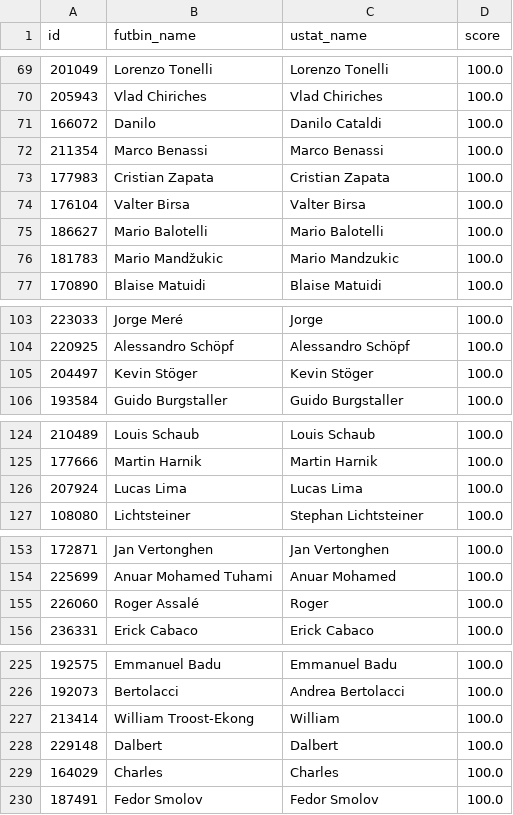
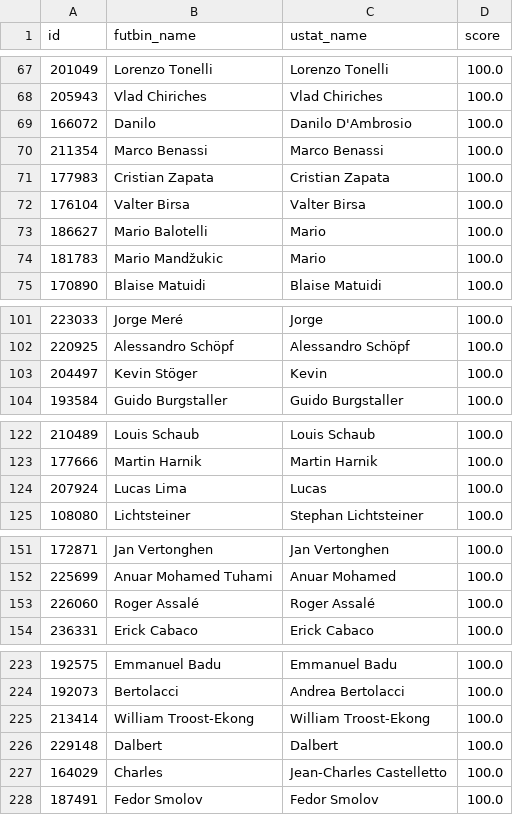
Before and after one commit to BilalMukhtar/FIFA-Rating-Predictor, a CSV file: data repair csvs/check_names.csv, drawn as a sheet; only a part is shown, gaps mark what is left out; the diff covers the shown part only.

```diff
--- a/data repair csvs/check_names.csv
+++ b/data repair csvs/check_names.csv
@@ -70,3 +68,3 @@ id,futbin_name,ustat_name,score
 205943,Vlad Chiriches,Vlad Chiriches,100.0
-166072,Danilo,Danilo Cataldi,100.0
+166072,Danilo,Danilo D'Ambrosio,100.0
 211354,Marco Benassi,Marco Benassi,100.0
@@ -74,4 +72,4 @@ id,futbin_name,ustat_name,score
 176104,Valter Birsa,Valter Birsa,100.0
-186627,Mario Balotelli,Mario Balotelli,100.0
-181783,Mario Mandžukic,Mario Mandzukic,100.0
+186627,Mario Balotelli,Mario,100.0
+181783,Mario Mandžukic,Mario,100.0
 170890,Blaise Matuidi,Blaise Matuidi,100.0
@@ -104,3 +102,3 @@ id,futbin_name,ustat_name,score
 220925,Alessandro Schöpf,Alessandro Schöpf,100.0
-204497,Kevin Stöger,Kevin Stöger,100.0
+204497,Kevin Stöger,Kevin,100.0
 193584,Guido Burgstaller,Guido Burgstaller,100.0
@@ -125,3 +123,3 @@ id,futbin_name,ustat_name,score
 177666,Martin Harnik,Martin Harnik,100.0
-207924,Lucas Lima,Lucas Lima,100.0
+207924,Lucas Lima,Lucas,100.0
 108080,Lichtsteiner,Stephan Lichtsteiner,100.0
@@ -154,3 +152,3 @@ id,futbin_name,ustat_name,score
 225699,Anuar Mohamed Tuhami,Anuar Mohamed,100.0
-226060,Roger Assalé,Roger,100.0
+226060,Roger Assalé,Roger Assalé,100.0
 236331,Erick Cabaco,Erick Cabaco,100.0
@@ -226,5 +224,5 @@ id,futbin_name,ustat_name,score
 192073,Bertolacci,Andrea Bertolacci,100.0
-213414,William Troost-Ekong,William,100.0
+213414,William Troost-Ekong,William Troost-Ekong,100.0
 229148,Dalbert,Dalbert,100.0
-164029,Charles,Charles,100.0
+164029,Charles,Jean-Charles Castelletto,100.0
 187491,Fedor Smolov,Fedor Smolov,100.0
```
Also changed, not shown: 2 removed rows and 14 edited cells elsewhere in this file, csv files/cleaned_2021.csv, csv files/cleaned_2022.csv, 16 other files.
